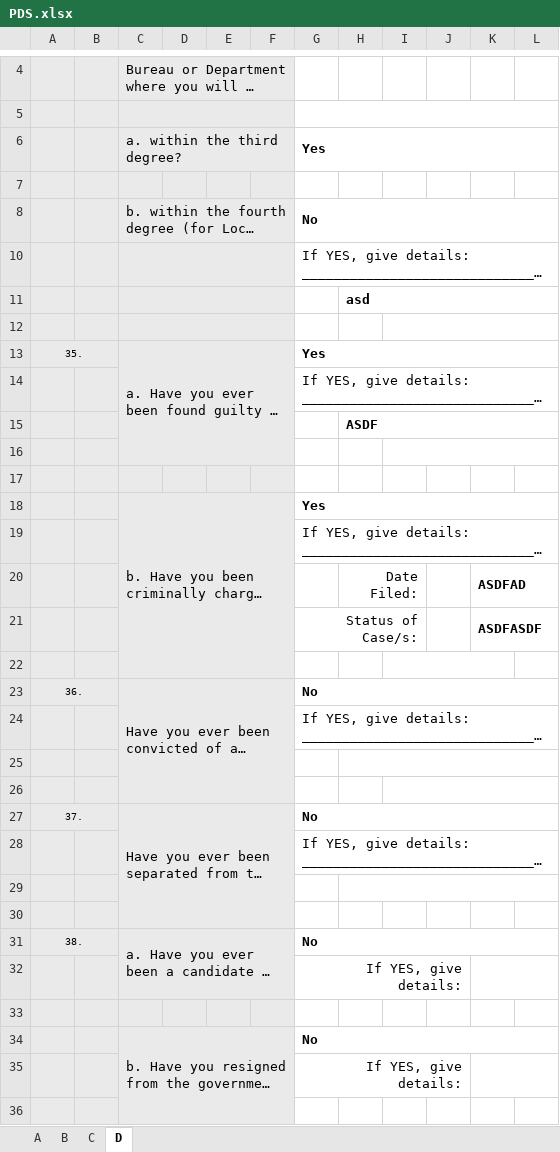
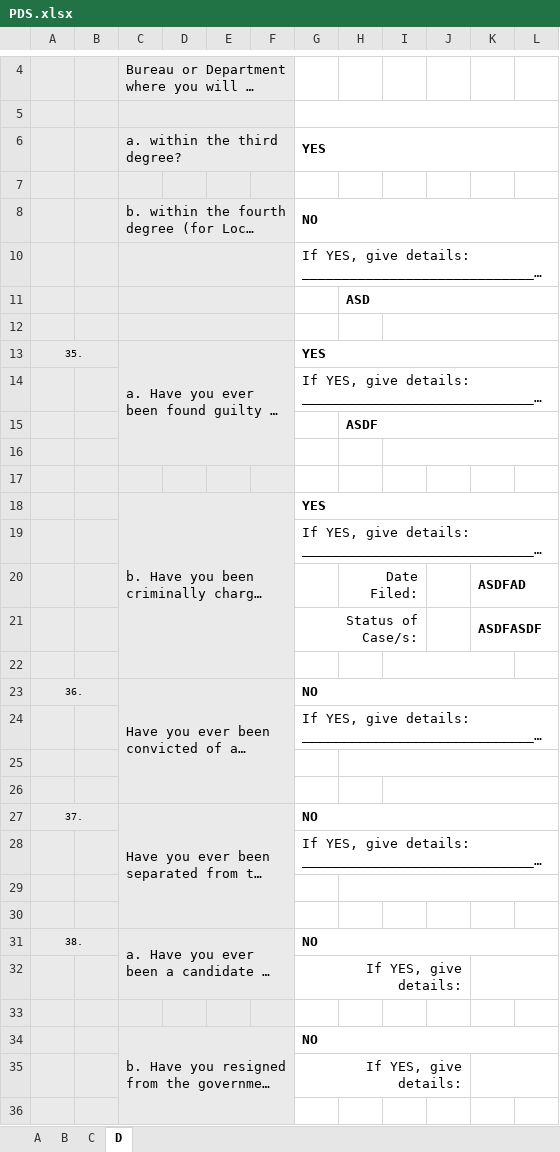
Before and after one commit to jesteradduru/hris, an Excel workbook: storage/PDS.xlsx, sheet D, drawn as a sheet; only a part is shown, gaps mark what is left out; long unchanged cells end in …; values as stored, in another font and other column widths than the file's, no borders; charts and pictures not drawn; the diff covers the shown part only; the diff names each change by its address in the sheet, - before the commit and + after, or states it on an @@ line.

```diff
--- a/storage/PDS.xlsx (sheet D)
+++ b/storage/PDS.xlsx (sheet D)
-G6: Yes
+G6: YES
-G8: No
+G8: NO
-H11: asd
+H11: ASD
-G13: Yes
+G13: YES
-G18: Yes
+G18: YES
-G23: No
+G23: NO
-G27: No
+G27: NO
-G31: No
+G31: NO
-G34: No
+G34: NO
```
Also changed, not shown: 3 added rows, 3 removed rows and 8 edited cells elsewhere in this sheet, sheet B, sheet C, sheet A, public/pds/PDS.xlsx, 2 other files.
